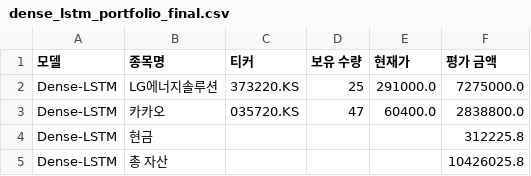
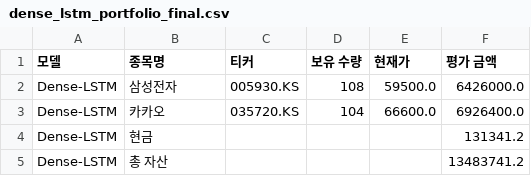
Before and after one commit to chesin1/-stock-ai-kr, a CSV file: data/dense_lstm_portfolio_final.csv, drawn as a sheet.

```diff
--- a/data/dense_lstm_portfolio_final.csv
+++ b/data/dense_lstm_portfolio_final.csv
@@ -1,5 +1,5 @@
 모델,종목명,티커,보유 수량,현재가,평가 금액
-Dense-LSTM,LG에너지솔루션,373220.KS,25,291000.0,7275000.0
-Dense-LSTM,카카오,035720.KS,47,60400.0,2838800.0
-Dense-LSTM,현금,,,,312225.8
-Dense-LSTM,총 자산,,,,10426025.8
+Dense-LSTM,삼성전자,005930.KS,108,59500.0,6426000.0
+Dense-LSTM,카카오,035720.KS,104,66600.0,6926400.0
+Dense-LSTM,현금,,,,131341.2
+Dense-LSTM,총 자산,,,,13483741.2
```
Also changed, not shown: data/gb_1d_portfolio_final.csv, data/gb_20d_portfolio_final.csv, 3 other files.
